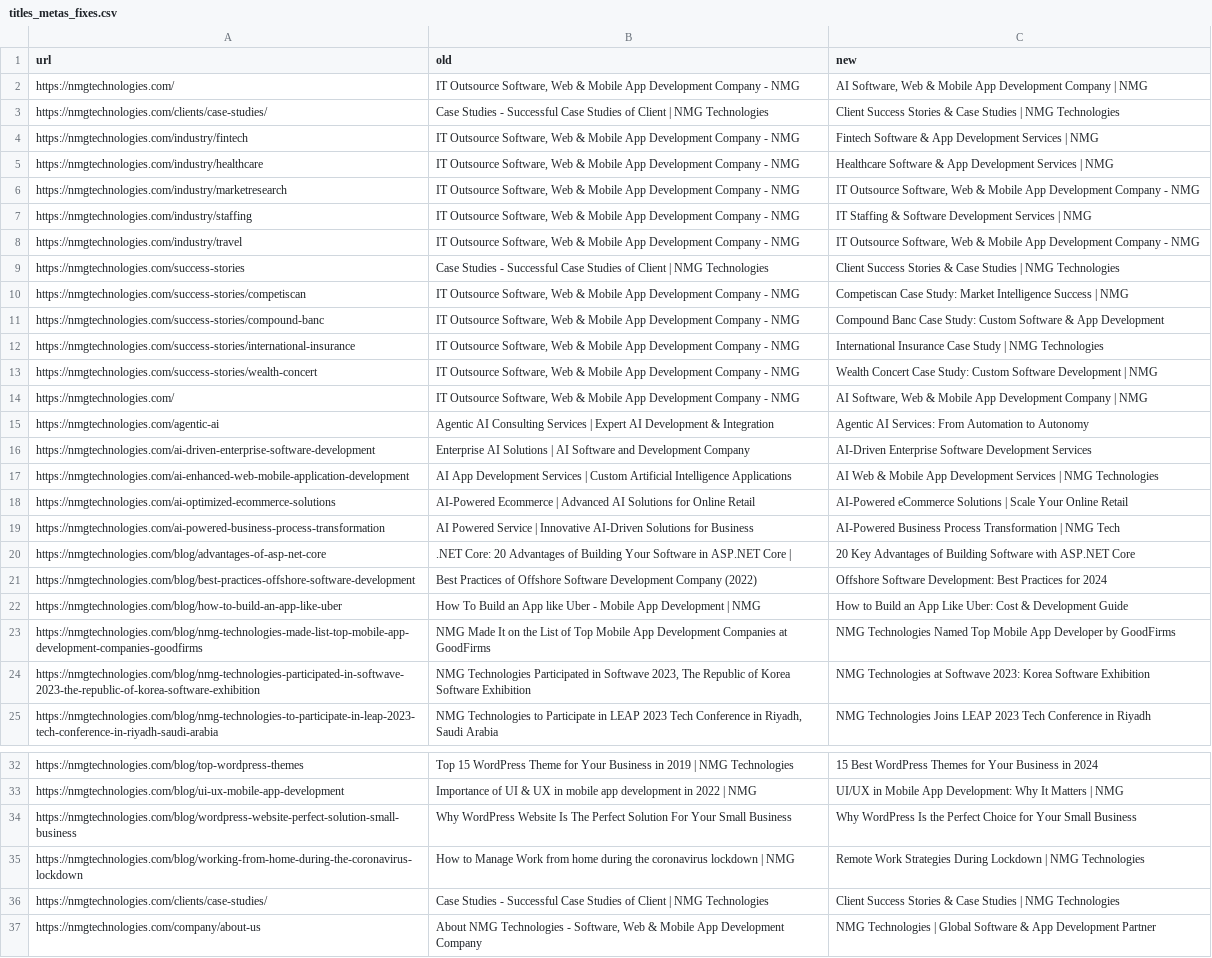
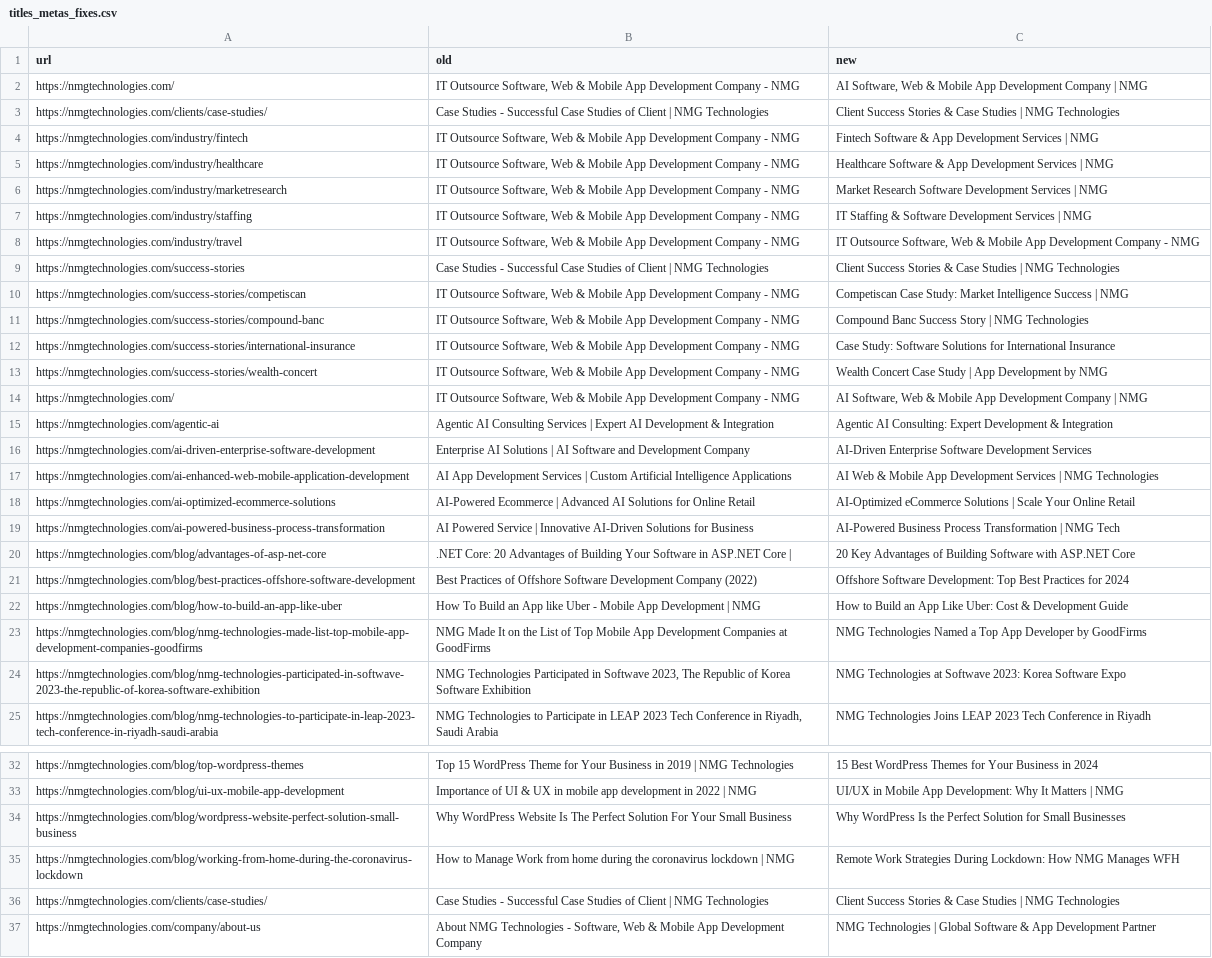
Before and after one commit to peateargrifin/shreyansh_nmg_forge01, a CSV file: outputs/titles_metas_fixes.csv, drawn as a sheet; only a part is shown, gaps mark what is left out; the diff covers the shown part only; the diff names each change by its address in the sheet, - before the commit and + after, or states it on an @@ line.

```diff
--- a/outputs/titles_metas_fixes.csv
+++ b/outputs/titles_metas_fixes.csv
-C6 (new): IT Outsource Software, Web & Mobile App Development Company - NMG
+C6 (new): Market Research Software Development Services | NMG
-C11 (new): Compound Banc Case Study: Custom Software & App Development
+C11 (new): Compound Banc Success Story | NMG Technologies
-C12 (new): International Insurance Case Study | NMG Technologies
+C12 (new): Case Study: Software Solutions for International Insurance
-C13 (new): …Concert Case Study: Custom Software Development | NMG
+C13 (new): …Concert Case Study | App Development by NMG
-C15 (new): Agentic AI Services: From Automation to Autonomy
+C15 (new): Agentic AI Consulting: Expert Development & Integration
-C18 (new): AI-Powered eCommerce Solutions…
+C18 (new): AI-Optimized eCommerce Solutions…
-C21 (new): …Software Development: Best Practices…
+C21 (new): …Software Development: Top Best Practices…
-C23 (new): …Technologies Named Top Mobile App Developer…
+C23 (new): …Technologies Named a Top App Developer…
-C24 (new): …Korea Software Exhibition
+C24 (new): …Korea Software Expo
-C34 (new): …the Perfect Choice for Your Small Business
+C34 (new): …the Perfect Solution for Small Businesses
-C35 (new): …Strategies During Lockdown | NMG Technologies
+C35 (new): …Strategies During Lockdown: How NMG Manages WFH
```
Also changed, not shown: 9 edited cells elsewhere in this file, outputs/redirect_map.csv, 6 other files.
